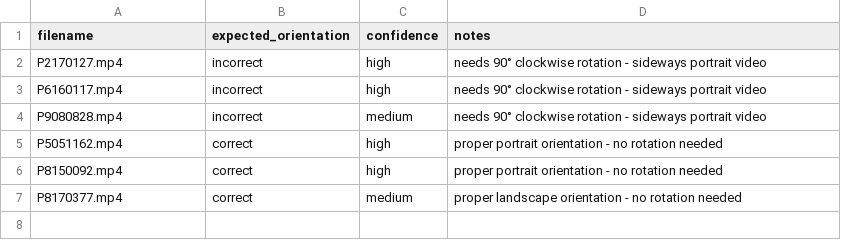
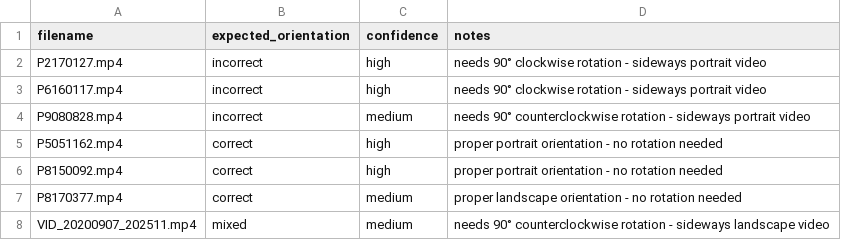
Before and after one commit to vasil-derimanov/svod, a CSV file: reference_orientations.csv, drawn as a sheet.

```diff
--- a/reference_orientations.csv
+++ b/reference_orientations.csv
@@ -3,3 +3,3 @@ P2170127.mp4,incorrect,high,needs 90° clockwise rotation - sideways portrait vi
 P6160117.mp4,incorrect,high,needs 90° clockwise rotation - sideways portrait video
-P9080828.mp4,incorrect,medium,needs 90° clockwise rotation - sideways portrait video
+P9080828.mp4,incorrect,medium,needs 90° counterclockwise rotation - sideways portrait video
 P5051162.mp4,correct,high,proper portrait orientation - no rotation needed
@@ -7 +7,2 @@ P8150092.mp4,correct,high,proper portrait orientation - no rotation needed
 P8170377.mp4,correct,medium,proper landscape orientation - no rotation needed
+VID_20200907_202511.mp4,mixed,medium,needs 90° counterclockwise rotation - sideways landscape video
```
Also changed, not shown: 5 other files.
